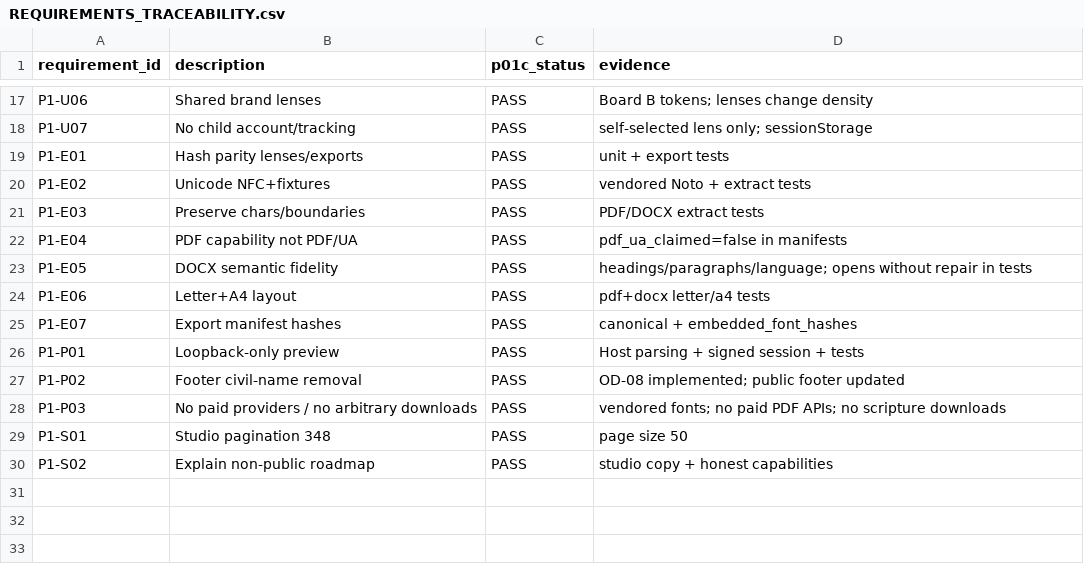
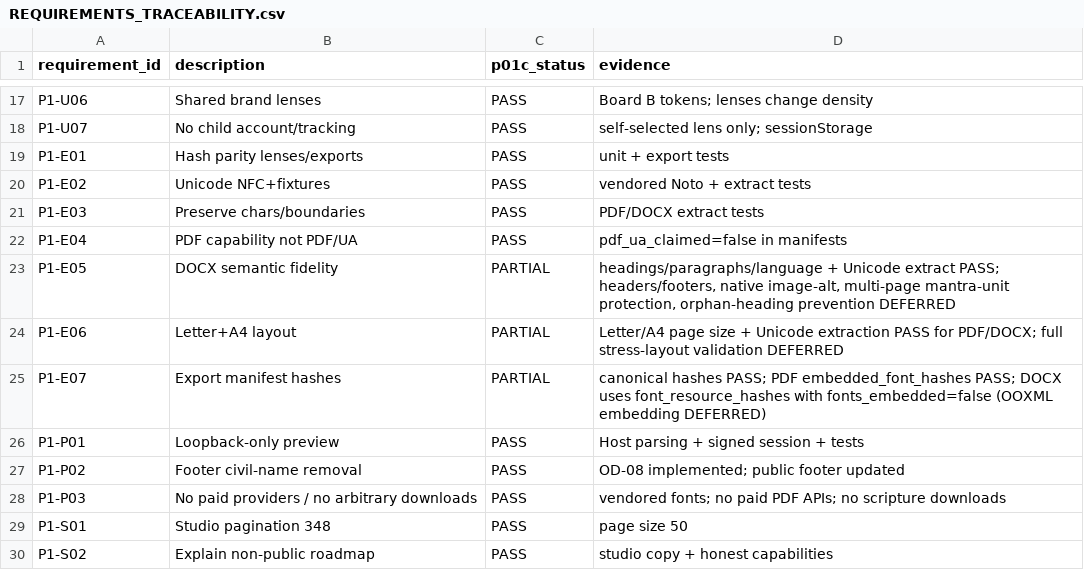
Before and after one commit to swap2you/krishna-story-factory, a CSV file: artifacts/review-bundles/P01C-2026-08-07/REQUIREMENTS_TRACEABILITY.csv, drawn as a sheet; only a part is shown, gaps mark what is left out.

```diff
--- a/artifacts/review-bundles/P01C-2026-08-07/REQUIREMENTS_TRACEABILITY.csv
+++ b/artifacts/review-bundles/P01C-2026-08-07/REQUIREMENTS_TRACEABILITY.csv
@@ -22,5 +22,5 @@ P1-E03,Preserve chars/boundaries,PASS,PDF/DOCX extract tests
 P1-E04,PDF capability not PDF/UA,PASS,pdf_ua_claimed=false in manifests
-P1-E05,DOCX semantic fidelity,PASS,headings/paragraphs/language; opens without repair in tests
-P1-E06,Letter+A4 layout,PASS,pdf+docx letter/a4 tests
-P1-E07,Export manifest hashes,PASS,canonical + embedded_font_hashes
+P1-E05,DOCX semantic fidelity,PARTIAL,"headings/paragraphs/language + Unicode extract PASS; headers/footers, native image-alt, multi-page mantra-unit protection, orphan-heading prevention DEFERRED"
+P1-E06,Letter+A4 layout,PARTIAL,"Letter/A4 page size + Unicode extraction PASS for PDF/DOCX; full stress-layout validation DEFERRED"
+P1-E07,Export manifest hashes,PARTIAL,"canonical hashes PASS; PDF embedded_font_hashes PASS; DOCX uses font_resource_hashes with fonts_embedded=false (OOXML embedding DEFERRED)"
 P1-P01,Loopback-only preview,PASS,Host parsing + signed session + tests
```
Also changed, not shown: 26 other files.
